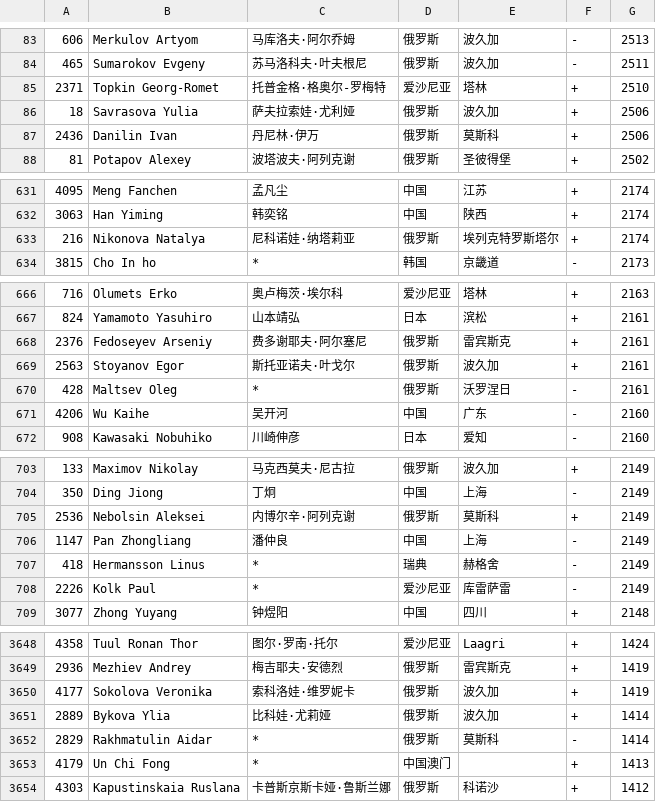
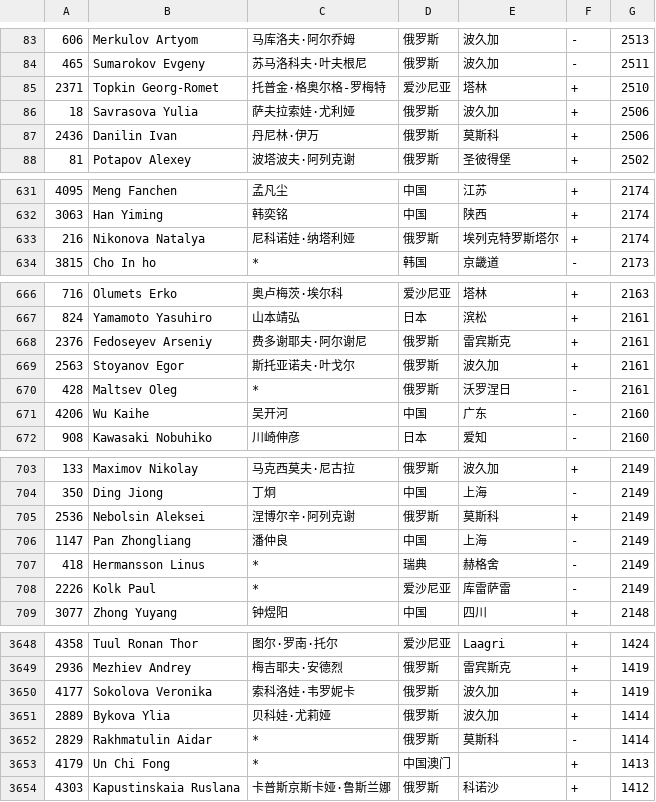
Before and after one commit to wind23/whr_renju, a CSV file: data/ljinfo.csv, drawn as a sheet; only a part is shown, gaps mark what is left out; the diff covers the shown part only.

```diff
--- a/data/ljinfo.csv
+++ b/data/ljinfo.csv
@@ -84,3 +84,3 @@
 465	Sumarokov Evgeny	苏马洛科夫·叶夫根尼	俄罗斯	波久加	-	2511
-2371	Topkin Georg-Romet	托普金格·格奥尔-罗梅特	爱沙尼亚	塔林	+	2510
+2371	Topkin Georg-Romet	托普金·格奥尔格-罗梅特	爱沙尼亚	塔林	+	2510
 18	Savrasova Yulia	萨夫拉索娃·尤利娅	俄罗斯	波久加	+	2506
@@ -632,3 +632,3 @@
 3063	Han Yiming	韩奕铭	中国	陕西	+	2174
-216	Nikonova Natalya	尼科诺娃·纳塔莉亚	俄罗斯	埃列克特罗斯塔尔	+	2174
+216	Nikonova Natalya	尼科诺娃·纳塔利娅	俄罗斯	埃列克特罗斯塔尔	+	2174
 3815	Cho In ho	*	韩国	京畿道	-	2173
@@ -667,3 +667,3 @@
 824	Yamamoto Yasuhiro	山本靖弘	日本	滨松	+	2161
-2376	Fedoseyev Arseniy	费多谢耶夫·阿尔塞尼	俄罗斯	雷宾斯克	+	2161
+2376	Fedoseyev Arseniy	费多谢耶夫·阿尔谢尼	俄罗斯	雷宾斯克	+	2161
 2563	Stoyanov Egor	斯托亚诺夫·叶戈尔	俄罗斯	波久加	+	2161
@@ -704,3 +704,3 @@
 350	Ding Jiong	丁炯	中国	上海	-	2149
-2536	Nebolsin Aleksei	内博尔辛·阿列克谢	俄罗斯	莫斯科	+	2149
+2536	Nebolsin Aleksei	涅博尔辛·阿列克谢	俄罗斯	莫斯科	+	2149
 1147	Pan Zhongliang	潘仲良	中国	上海	-	2149
@@ -3649,4 +3649,4 @@
 2936	Mezhiev Andrey	梅吉耶夫·安德烈	俄罗斯	雷宾斯克	+	1419
-4177	Sokolova Veronika	索科洛娃·维罗妮卡	俄罗斯	波久加	+	1419
-2889	Bykova Ylia	比科娃·尤莉娅	俄罗斯	波久加	+	1414
+4177	Sokolova Veronika	索科洛娃·韦罗妮卡	俄罗斯	波久加	+	1419
+2889	Bykova Ylia	贝科娃·尤莉娅	俄罗斯	波久加	+	1414
 2829	Rakhmatulin Aidar	*	俄罗斯	莫斯科	-	1414
```
Also changed, not shown: 44 edited cells elsewhere in this file.
